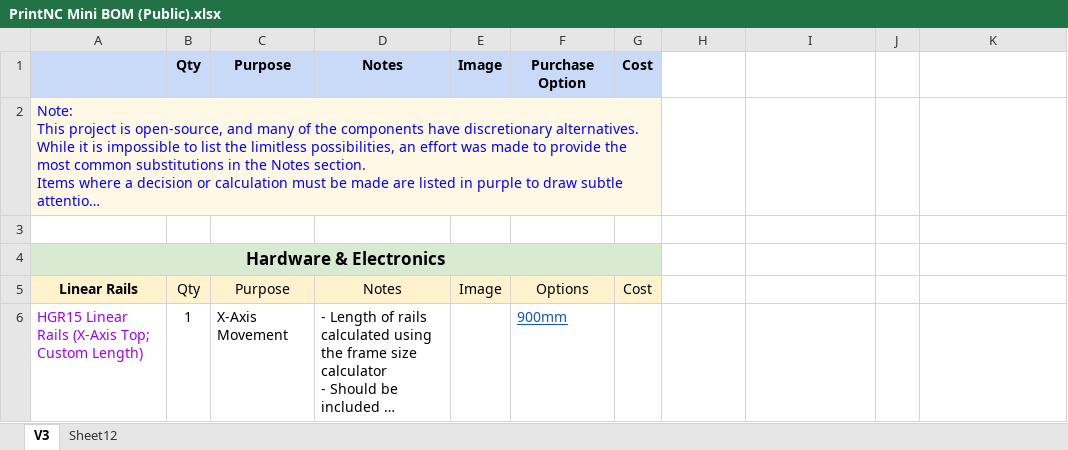
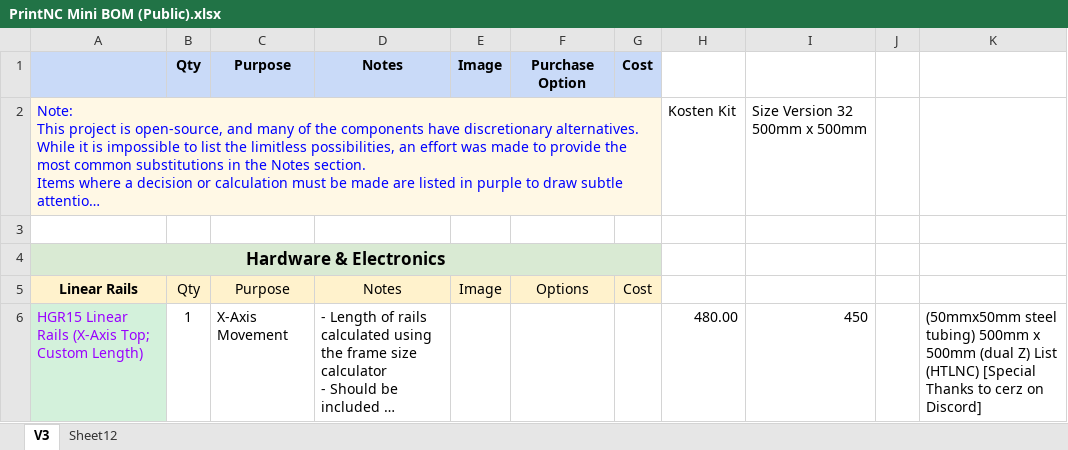
Before and after one commit to MartinBaadsgaard/PNC-Mini-CAD, an Excel workbook: BOM/PrintNC Mini BOM (Public).xlsx, sheet V3, drawn as a sheet; only a part is shown; long unchanged cells end in …; values as stored, in another font and other column widths than the file's, no borders; charts and pictures not drawn; the diff covers the shown part only; the diff names each change by its address in the sheet, - before the commit and + after, or states it on an @@ line.

```diff
--- a/BOM/PrintNC Mini BOM (Public).xlsx (sheet V3)
+++ b/BOM/PrintNC Mini BOM (Public).xlsx (sheet V3)
-H2: (empty)
+H2: Kosten Kit
-I2: (empty)
+I2: Size Version 32 500mm x 500mm
-A6 fill: none
+A6 fill: #D3F1DB
-F6: 900mm
+F6: (empty)
-H6: (empty)
+H6: 480.00
-I6: (empty)
+I6: 450
-K6: (empty)
+K6: (50mmx50mm steel tubing) 500mm x 500mm (dual Z) List (HTLNC) [Special Thanks to cerz on Discord]
```
Also changed, not shown: 3 added rows, 2 removed rows, 35 edited cells and cell formats elsewhere in this sheet, charts or pictures.
